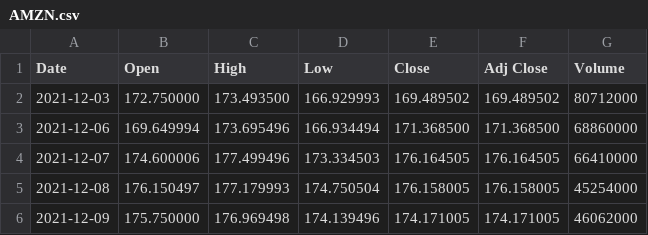
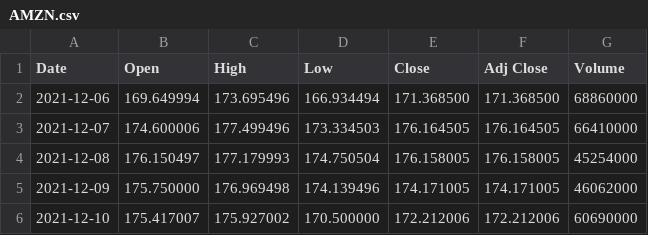
Before and after one commit to rodrigo1857/data, a CSV file: AMZN.csv, drawn as a sheet; only a part is shown; the shorter side is filled out with more unchanged rows.

Commit message:
Update AMZN.csv

```diff
--- a/AMZN.csv
+++ b/AMZN.csv
@@ -1,3 +1,2 @@
 Date,Open,High,Low,Close,Adj Close,Volume
-2021-12-03,172.750000,173.493500,166.929993,169.489502,169.489502,80712000
 2021-12-06,169.649994,173.695496,166.934494,171.368500,171.368500,68860000
```
